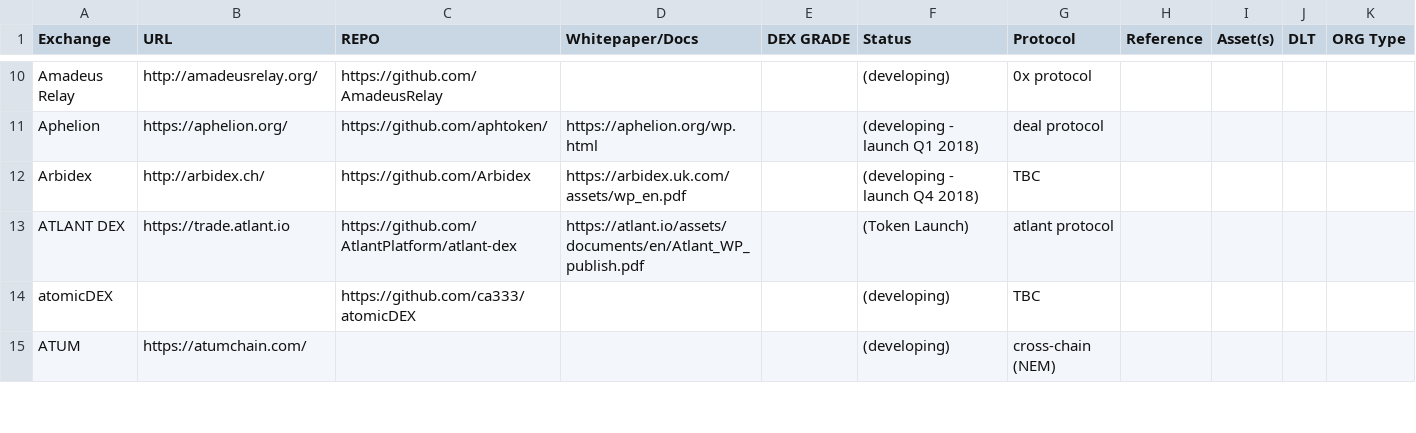
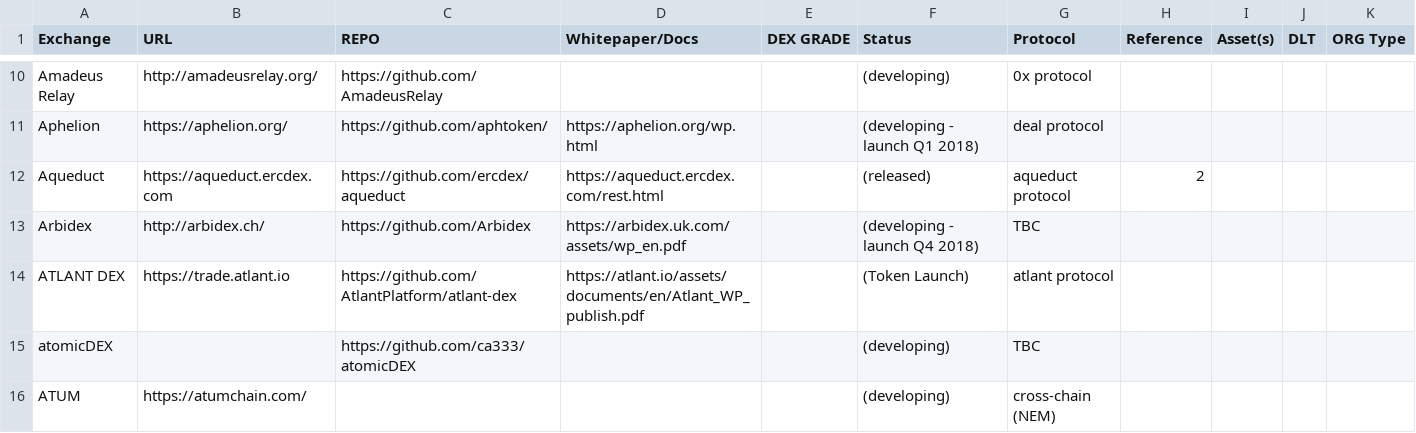
Before and after one commit to eliooses/BTCards, a CSV file: index.csv, drawn as a sheet; only a part is shown, gaps mark what is left out.

Commit message:
Aqueduct protocol added

```diff
--- a/index.csv
+++ b/index.csv
@@ -11,2 +11,3 @@ Amadeus Relay, http://amadeusrelay.org/, https://github.com/AmadeusRelay, , , (d
 Aphelion, https://aphelion.org/, https://github.com/aphtoken/, https://aphelion.org/wp.html, , (developing - launch Q1 2018), deal protocol, , , , ,
+Aqueduct, https://aqueduct.ercdex.com, https://github.com/ercdex/aqueduct, https://aqueduct.ercdex.com/rest.html, , (released), aqueduct protocol, 2, , , ,
 Arbidex, http://arbidex.ch/, https://github.com/Arbidex, https://arbidex.uk.com/assets/wp_en.pdf, , (developing - launch Q4 2018), TBC, , , , ,
```
Also changed, not shown: 1 other file.
